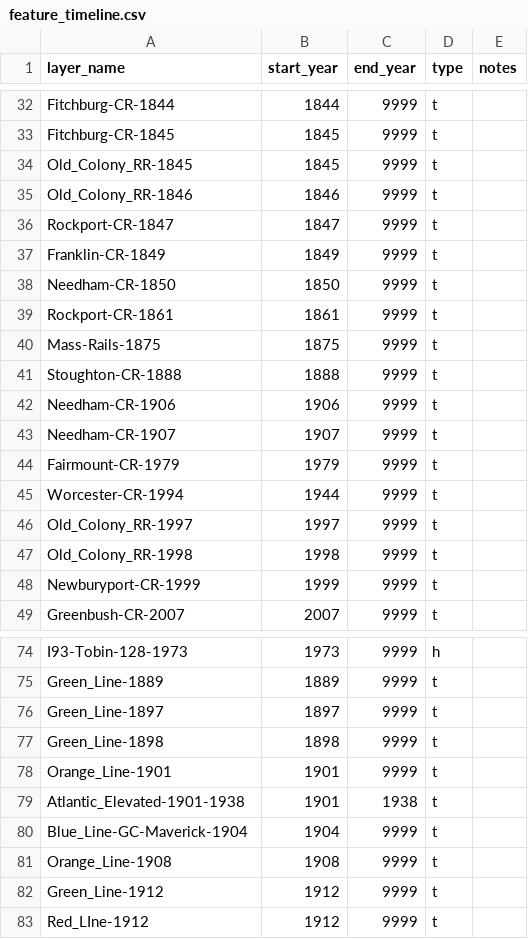
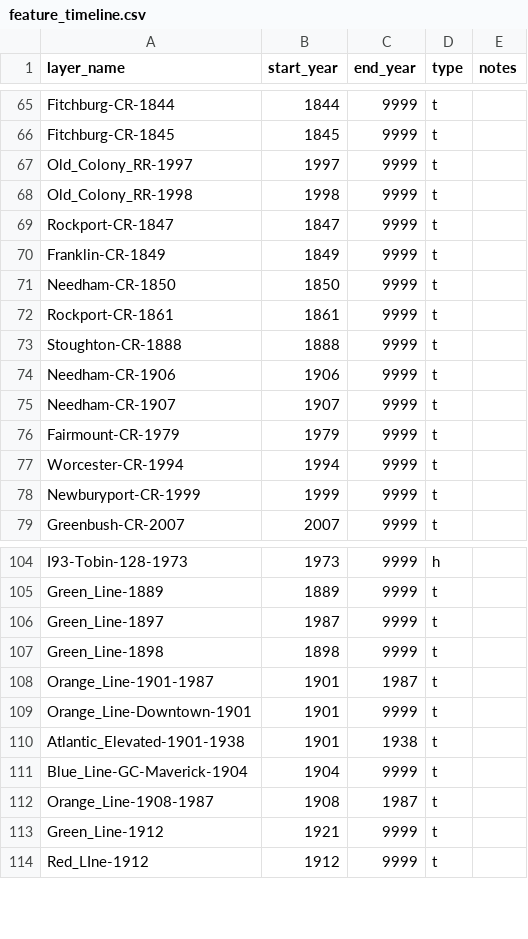
Before and after one commit to bkrepp-ctps/prototype-historical-map, a CSV file: csv/feature_timeline.csv, drawn as a sheet; only a part is shown, gaps mark what is left out; the diff covers the shown part only.

```diff
--- a/csv/feature_timeline.csv
+++ b/csv/feature_timeline.csv
@@ -33,4 +66,4 @@ Fitchburg-CR-1844,1844,9999,t,
 Fitchburg-CR-1845,1845,9999,t,
-Old_Colony_RR-1845,1845,9999,t,
-Old_Colony_RR-1846,1846,9999,t,
+Old_Colony_RR-1997,1997,9999,t,
+Old_Colony_RR-1998,1998,9999,t,
 Rockport-CR-1847,1847,9999,t,
@@ -39,3 +72,2 @@ Needham-CR-1850,1850,9999,t,
 Rockport-CR-1861,1861,9999,t,
-Mass-Rails-1875,1875,9999,t,
 Stoughton-CR-1888,1888,9999,t,
@@ -44,5 +76,3 @@ Needham-CR-1907,1907,9999,t,
 Fairmount-CR-1979,1979,9999,t,
-Worcester-CR-1994,1944,9999,t,
-Old_Colony_RR-1997,1997,9999,t,
-Old_Colony_RR-1998,1998,9999,t,
+Worcester-CR-1994,1994,9999,t,
 Newburyport-CR-1999,1999,9999,t,
@@ -75,9 +105,10 @@ I93-Tobin-128-1973,1973,9999,h,
 Green_Line-1889,1889,9999,t,
-Green_Line-1897,1897,9999,t,
+Green_Line-1897,1987,9999,t,
 Green_Line-1898,1898,9999,t,
-Orange_Line-1901,1901,9999,t,
+Orange_Line-1901-1987,1901,1987,t,
+Orange_Line-Downtown-1901,1901,9999,t,
 Atlantic_Elevated-1901-1938,1901,1938,t,
 Blue_Line-GC-Maverick-1904,1904,9999,t,
-Orange_Line-1908,1908,9999,t,
-Green_Line-1912,1912,9999,t,
+Orange_Line-1908-1987,1908,1987,t,
+Green_Line-1912,1921,9999,t,
 Red_LIne-1912,1912,9999,t,
```
Also changed, not shown: 33 added rows and 3 edited cells elsewhere in this file.
